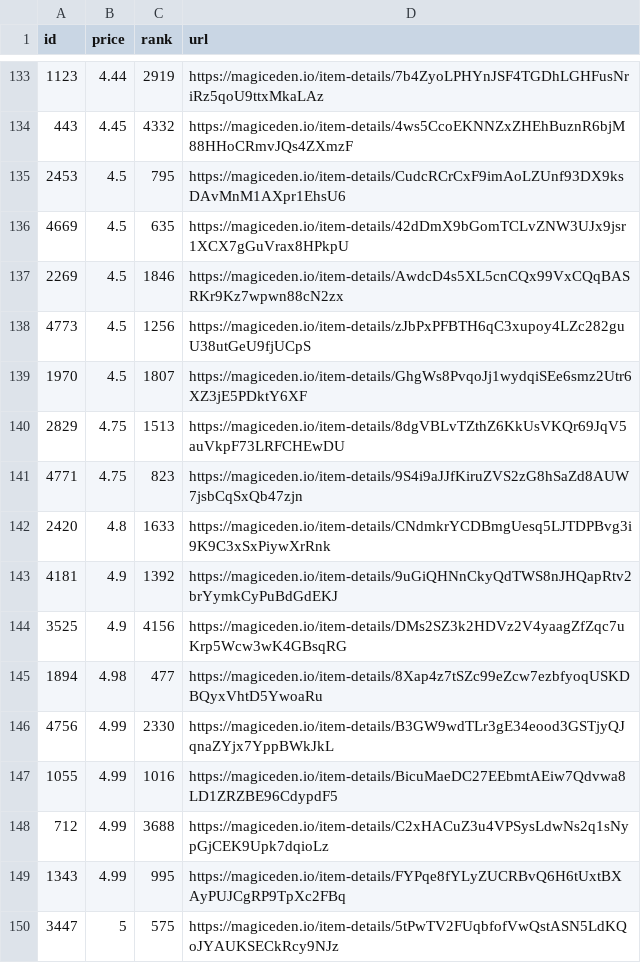
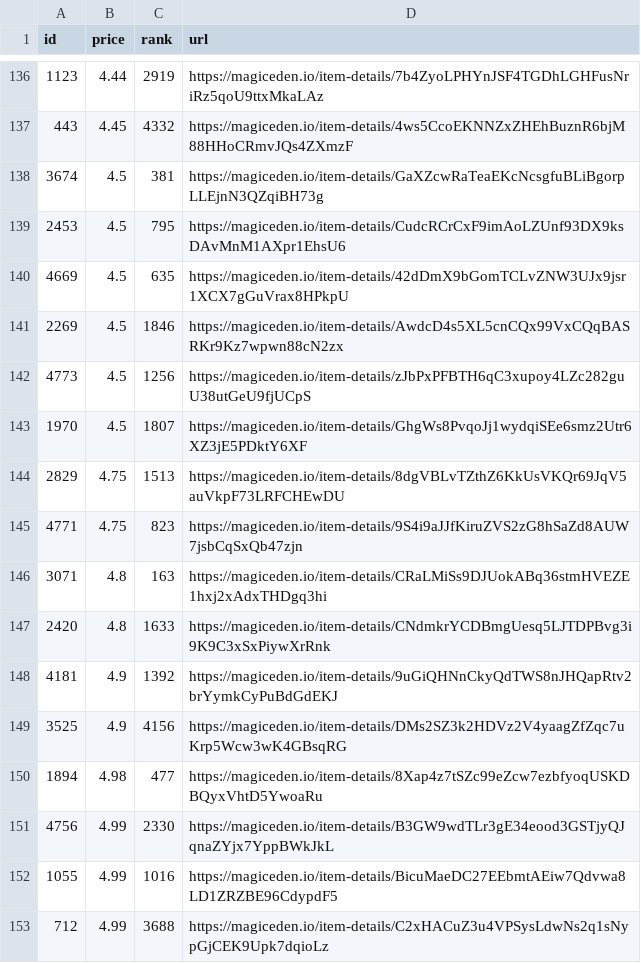
Before and after one commit to braposo/sdb-monitor, a CSV file: sdb-data.csv, drawn as a sheet; only a part is shown, gaps mark what is left out; the shorter side is filled out with more unchanged rows; the diff covers the shown part only.

Commit message:
Flat: latest data (2021-11-09T16:59:48.940Z) {   "date": "2021-11-09T16:59:48.940Z",   "files": [     {       "name": "sdb-data.csv",       "deltaBytes": 468,       "source": "https://api-mainnet.magiceden.io/rpc/getListedNFTsByQuery?q=%7B%22%24match%22%3A%7B%22collectionSymbol%22%3A%22solana_droid_business%22%7D%2C%22%24sort%22%3A%7B%22takerAmount%22%3A1%2C%22createdAt%22%3A-1%7D%2C%22%24skip%22%3A0%2C%22%24limit%22%3A5000%7D"     },     {       "name": "zzz/sdb-data.json",       "deltaBytes": 6248,       "source": "https://api-mainnet.magiceden.io/rpc/getListedNFTsByQuery?q=%7B%22%24match%22%3A%7B%22collectionSymbol%22%3A%22solana_droid_business%22%7D%2C%22%24sort%22%3A%7B%22takerAmount%22%3A1%2C%22createdAt%22%3A-1%7D%2C%22%24skip%22%3A0%2C%22%24limit%22%3A5000%7D"     }   ] }

```diff
--- a/sdb-data.csv
+++ b/sdb-data.csv
@@ -134,2 +137,3 @@ id,price,rank,url
 443,4.45,4332,https://magiceden.io/item-details/4ws5CcoEKNNZxZHEhBuznR6bjM88HHoCRmvJQs4ZXmzF
+3674,4.5,381,https://magiceden.io/item-details/GaXZcwRaTeaEKcNcsgfuBLiBgorpLLEjnN3QZqiBH73g
 2453,4.5,795,https://magiceden.io/item-details/CudcRCrCxF9imAoLZUnf93DX9ksDAvMnM1AXpr1EhsU6
@@ -141,2 +145,3 @@ id,price,rank,url
 4771,4.75,823,https://magiceden.io/item-details/9S4i9aJJfKiruZVS2zG8hSaZd8AUW7jsbCqSxQb47zjn
+3071,4.8,163,https://magiceden.io/item-details/CRaLMiSs9DJUokABq36stmHVEZE1hxj2xAdxTHDgq3hi
 2420,4.8,1633,https://magiceden.io/item-details/CNdmkrYCDBmgUesq5LJTDPBvg3i9K9C3xSxPiywXrRnk
```
Also changed, not shown: 5 added rows, 2 removed rows and 1 edited cell elsewhere in this file, 1 other file.
